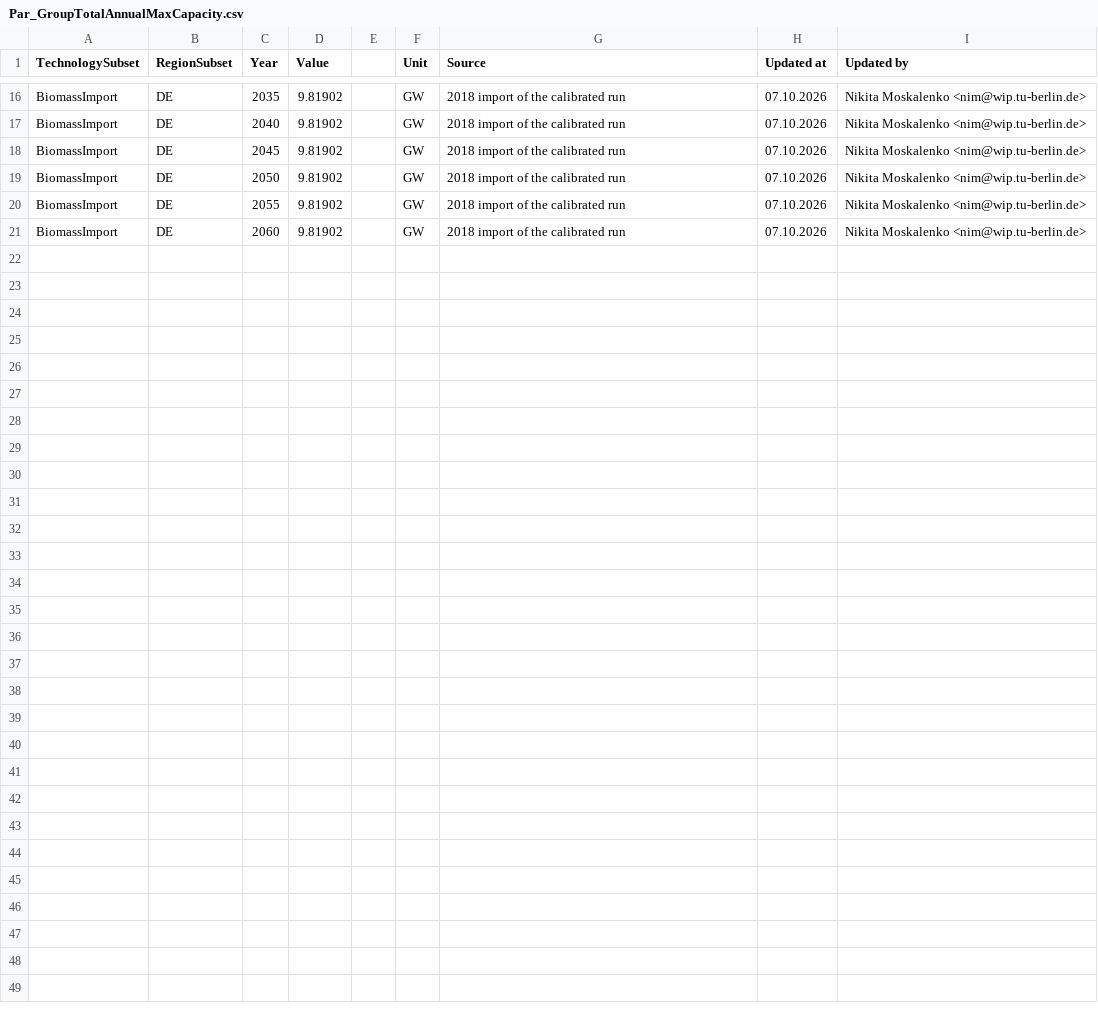
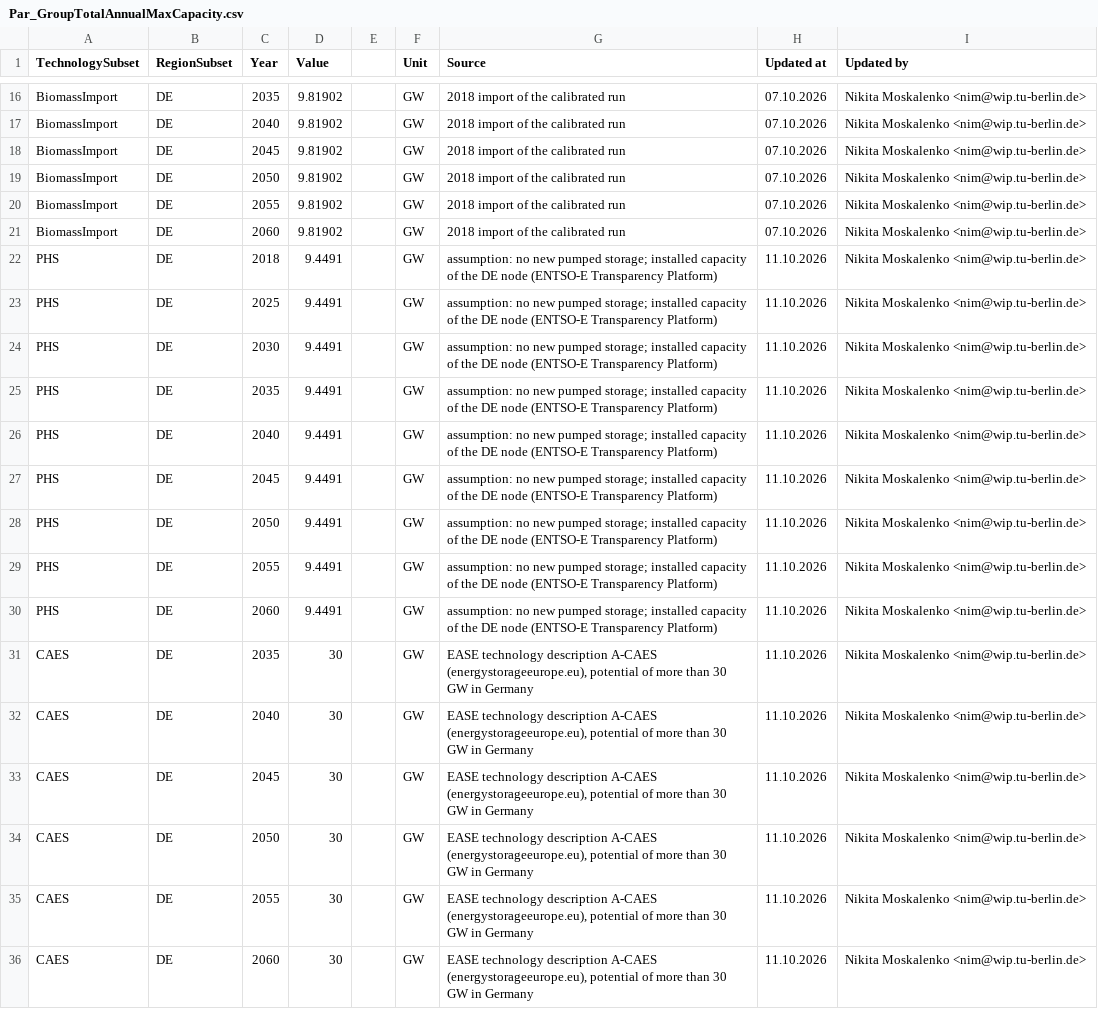
Before and after one commit to GENeSYS-MOD/GENeSYS_MOD.data, a CSV file: Data/Parameters/Par_GroupTotalAnnualMaxCapacity/Par_GroupTotalAnnualMaxCapacity.csv, drawn as a sheet; only a part is shown, gaps mark what is left out.

```diff
--- a/Data/Parameters/Par_GroupTotalAnnualMaxCapacity/Par_GroupTotalAnnualMaxCapacity.csv
+++ b/Data/Parameters/Par_GroupTotalAnnualMaxCapacity/Par_GroupTotalAnnualMaxCapacity.csv
@@ -21 +21,16 @@ BiomassImport,DE,2055,9.81902,,GW,2018 import of the calibrated run,07.10.2026,N
 BiomassImport,DE,2060,9.81902,,GW,2018 import of the calibrated run,07.10.2026,Nikita Moskalenko <nim@wip.tu-berlin.de>
+PHS,DE,2018,9.4491,,GW,assumption: no new pumped storage; installed capacity of the DE node (ENTSO-E Transparency Platform),11.10.2026,Nikita Moskalenko <nim@wip.tu-berlin.de>
+PHS,DE,2025,9.4491,,GW,assumption: no new pumped storage; installed capacity of the DE node (ENTSO-E Transparency Platform),11.10.2026,Nikita Moskalenko <nim@wip.tu-berlin.de>
+PHS,DE,2030,9.4491,,GW,assumption: no new pumped storage; installed capacity of the DE node (ENTSO-E Transparency Platform),11.10.2026,Nikita Moskalenko <nim@wip.tu-berlin.de>
+PHS,DE,2035,9.4491,,GW,assumption: no new pumped storage; installed capacity of the DE node (ENTSO-E Transparency Platform),11.10.2026,Nikita Moskalenko <nim@wip.tu-berlin.de>
+PHS,DE,2040,9.4491,,GW,assumption: no new pumped storage; installed capacity of the DE node (ENTSO-E Transparency Platform),11.10.2026,Nikita Moskalenko <nim@wip.tu-berlin.de>
+PHS,DE,2045,9.4491,,GW,assumption: no new pumped storage; installed capacity of the DE node (ENTSO-E Transparency Platform),11.10.2026,Nikita Moskalenko <nim@wip.tu-berlin.de>
+PHS,DE,2050,9.4491,,GW,assumption: no new pumped storage; installed capacity of the DE node (ENTSO-E Transparency Platform),11.10.2026,Nikita Moskalenko <nim@wip.tu-berlin.de>
+PHS,DE,2055,9.4491,,GW,assumption: no new pumped storage; installed capacity of the DE node (ENTSO-E Transparency Platform),11.10.2026,Nikita Moskalenko <nim@wip.tu-berlin.de>
+PHS,DE,2060,9.4491,,GW,assumption: no new pumped storage; installed capacity of the DE node (ENTSO-E Transparency Platform),11.10.2026,Nikita Moskalenko <nim@wip.tu-berlin.de>
+CAES,DE,2035,30,,GW,"EASE technology description A-CAES (energystorageeurope.eu), potential of more than 30 GW in Germany",11.10.2026,Nikita Moskalenko <nim@wip.tu-berlin.de>
+CAES,DE,2040,30,,GW,"EASE technology description A-CAES (energystorageeurope.eu), potential of more than 30 GW in Germany",11.10.2026,Nikita Moskalenko <nim@wip.tu-berlin.de>
+CAES,DE,2045,30,,GW,"EASE technology description A-CAES (energystorageeurope.eu), potential of more than 30 GW in Germany",11.10.2026,Nikita Moskalenko <nim@wip.tu-berlin.de>
+CAES,DE,2050,30,,GW,"EASE technology description A-CAES (energystorageeurope.eu), potential of more than 30 GW in Germany",11.10.2026,Nikita Moskalenko <nim@wip.tu-berlin.de>
+CAES,DE,2055,30,,GW,"EASE technology description A-CAES (energystorageeurope.eu), potential of more than 30 GW in Germany",11.10.2026,Nikita Moskalenko <nim@wip.tu-berlin.de>
+CAES,DE,2060,30,,GW,"EASE technology description A-CAES (energystorageeurope.eu), potential of more than 30 GW in Germany",11.10.2026,Nikita Moskalenko <nim@wip.tu-berlin.de>
```
Also changed, not shown: Data/Parameters/00_Sets&Tags/Par_TagTechnologyToSubsets.csv, 1 other file.
